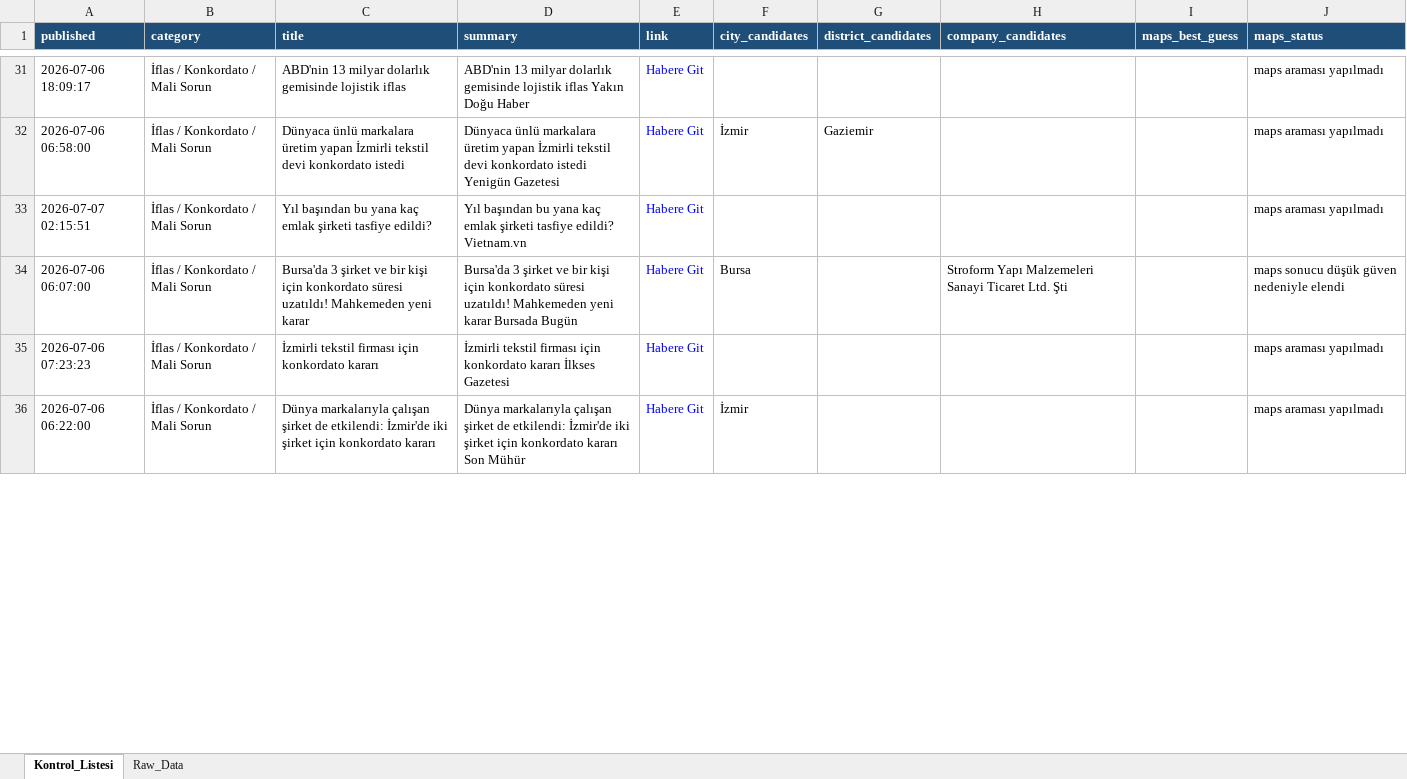
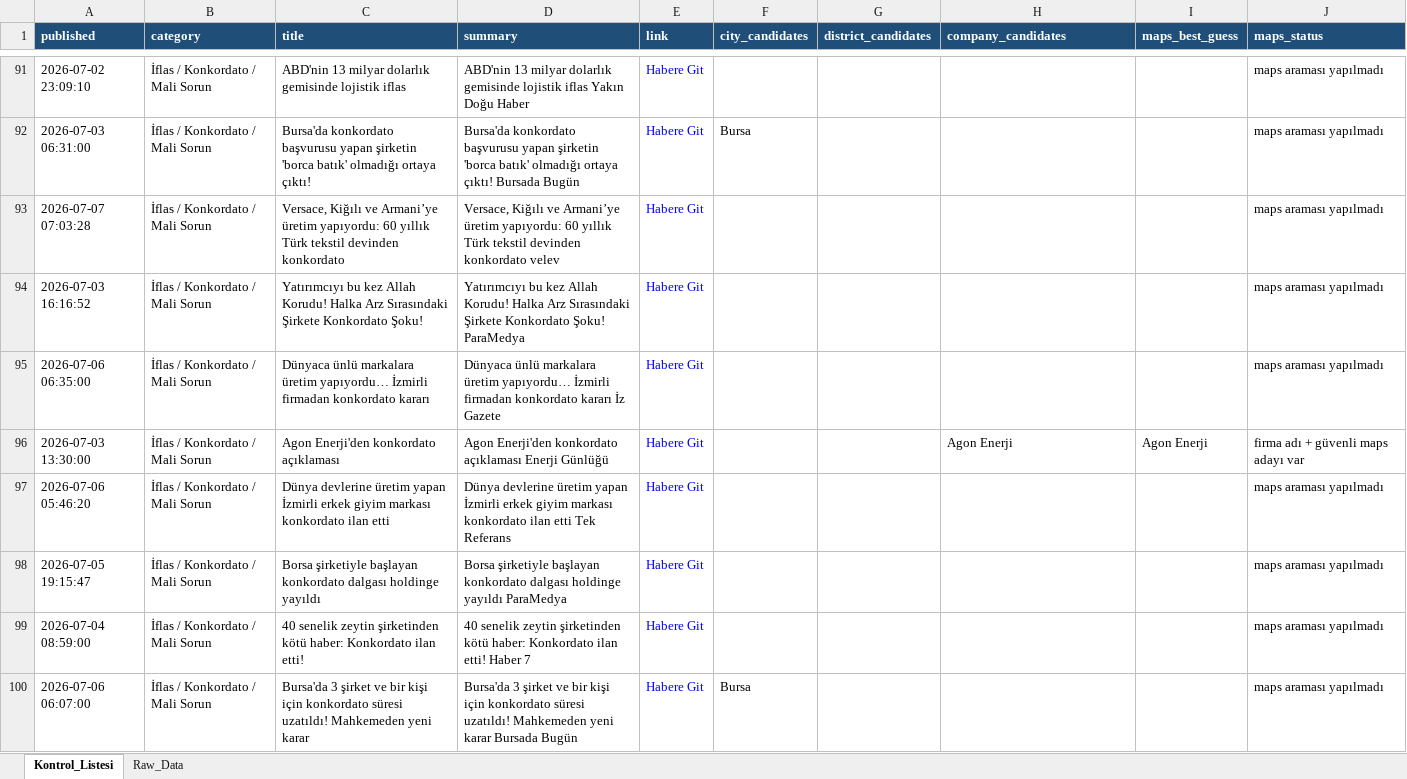
Before and after one commit to MuhammedMustafaSungur/haber-risk-monitor, an Excel workbook: data/haberler_final.xlsx, sheet Kontrol_Listesi, drawn as a sheet; only a part is shown, gaps mark what is left out; the shorter side is filled out with more unchanged rows; values as stored, in another font and other column widths than the file's, no borders; addresses are those after the commit; the diff covers the shown part only; the diff names each change by its address in the sheet, - before the commit and + after, or states it on an @@ line.

```diff
--- a/data/haberler_final.xlsx (sheet Kontrol_Listesi)
+++ b/data/haberler_final.xlsx (sheet Kontrol_Listesi)
-A91 (published): 2026-07-06 18:09:17
+A91 (published): 2026-07-02 23:09:10
+row 92: 2026-07-03 06:31:00 | İflas / Konkordato / Mali Sorun | Bursa'da konkordato başvurusu yapan şirketin 'borca batık' olmadığı ortaya çıktı! | Bursa'da konkordato başvurusu yapan şirketin 'borca batık' olmadığı ortaya çıktı! Bursada Bugün | Habere Git | Bursa |  |  |  | maps araması yapılmadı
+row 93: 2026-07-07 07:03:28 | İflas / Konkordato / Mali Sorun | Versace, Kiğılı ve Armani’ye üretim yapıyordu: 60 yıllık Türk tekstil devinden konkordato | Versace, Kiğılı ve Armani’ye üretim yapıyordu: 60 yıllık Türk tekstil devinden konkordato velev | Habere Git |  |  |  |  | maps araması yapılmadı
+row 94: 2026-07-03 16:16:52 | İflas / Konkordato / Mali Sorun | Yatırımcıyı bu kez Allah Korudu! Halka Arz Sırasındaki Şirkete Konkordato Şoku! | Yatırımcıyı bu kez Allah Korudu! Halka Arz Sırasındaki Şirkete Konkordato Şoku! ParaMedya | Habere Git |  |  |  |  | maps araması yapılmadı
+row 95: 2026-07-06 06:35:00 | İflas / Konkordato / Mali Sorun | Dünyaca ünlü markalara üretim yapıyordu… İzmirli firmadan konkordato kararı | Dünyaca ünlü markalara üretim yapıyordu… İzmirli firmadan konkordato kararı İz Gazete | Habere Git |  |  |  |  | maps araması yapılmadı
+row 96: 2026-07-03 13:30:00 | İflas / Konkordato / Mali Sorun | Agon Enerji'den konkordato açıklaması | Agon Enerji'den konkordato açıklaması Enerji Günlüğü | Habere Git |  |  | Agon Enerji | Agon Enerji | firma adı + güvenli maps adayı var
-A97 (published): 2026-07-06 06:58:00
+A97 (published): 2026-07-06 05:46:20
-C97 (title): Dünyaca ünlü markalara üretim yapan İzmirli tekstil devi konkordato istedi
+C97 (title): Dünya devlerine üretim yapan İzmirli erkek giyim markası konkordato ilan etti
-D97 (summary): Dünyaca ünlü markalara üretim yapan İzmirli tekstil devi konkordato istedi Yenigün Gazetesi
+D97 (summary): Dünya devlerine üretim yapan İzmirli erkek giyim markası konkordato ilan etti Tek Referans
-F97 (city_candidates): İzmir
+F97 (city_candidates): (empty)
-G97 (district_candidates): Gaziemir
+G97 (district_candidates): (empty)
-A98 (published): 2026-07-07 02:15:51
+A98 (published): 2026-07-05 19:15:47
-C98 (title): Yıl başından bu yana kaç emlak şirketi tasfiye edildi?
+C98 (title): Borsa şirketiyle başlayan konkordato dalgası holdinge yayıldı
-D98 (summary): Yıl başından bu yana kaç emlak şirketi tasfiye edildi? Vietnam.vn
+D98 (summary): Borsa şirketiyle başlayan konkordato dalgası holdinge yayıldı ParaMedya
+row 99: 2026-07-04 08:59:00 | İflas / Konkordato / Mali Sorun | 40 senelik zeytin şirketinden kötü haber: Konkordato ilan etti! | 40 senelik zeytin şirketinden kötü haber: Konkordato ilan etti! Haber 7 | Habere Git |  |  |  |  | maps araması yapılmadı
-H100 (company_candidates): Stroform Yapı Malzemeleri Sanayi Ticaret Ltd. Şti
+H100 (company_candidates): (empty)
-J100 (maps_status): maps sonucu düşük güven nedeniyle elendi
+J100 (maps_status): maps araması yapılmadı
```
Also changed, not shown: 108 added rows, 8 removed rows, 2 moved rows and 65 edited cells elsewhere in this sheet, sheet Raw_Data, 1 other file.
